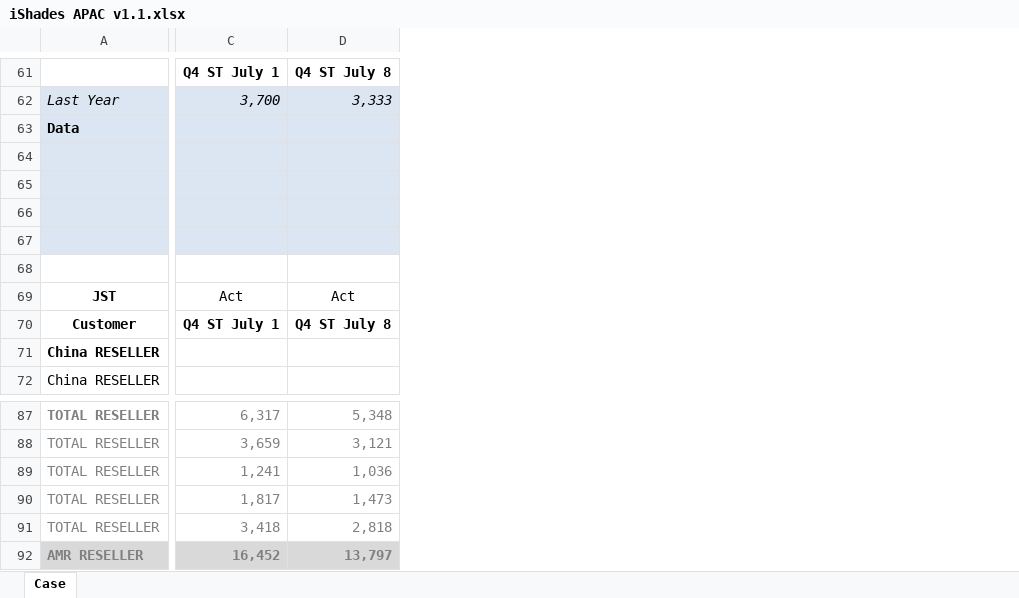
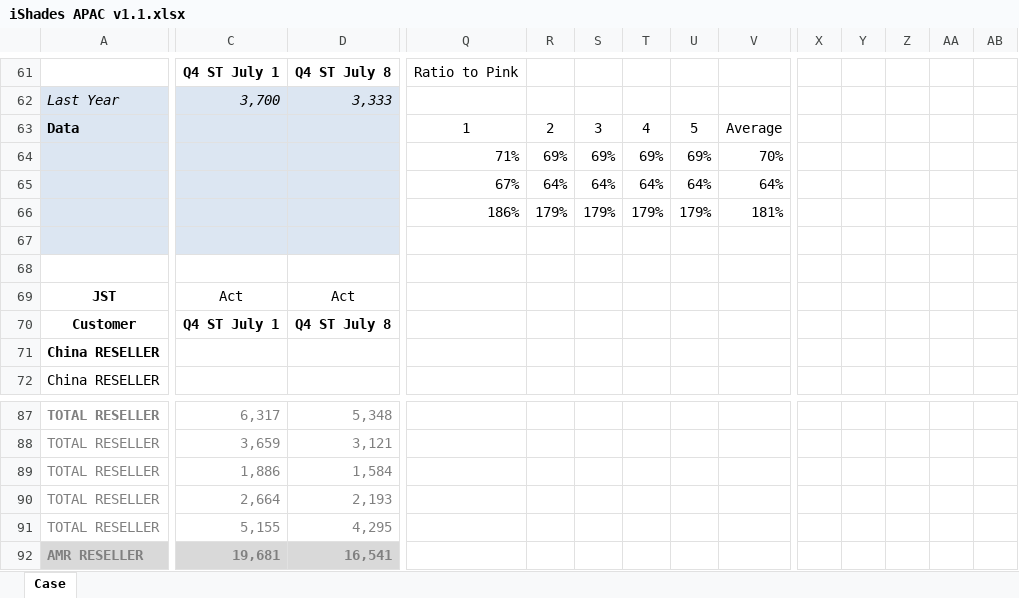
Before and after one commit to eugeneyan/Time-Series-Analysis, an Excel workbook: Time Series Analysis/iShades APAC v1.1.xlsx, sheet Case, drawn as a sheet; only a part is shown, gaps mark what is left out; values as stored, in another font and other column widths than the file's, no borders; rows hold the shown columns only; the diff covers the shown part only; the diff names each change by its address in the sheet, - before the commit and + after, or states it on an @@ line.

Commit message:
Updates and adding data

```diff
--- a/Time Series Analysis/iShades APAC v1.1.xlsx (sheet Case)
+++ b/Time Series Analysis/iShades APAC v1.1.xlsx (sheet Case)
+column Q, rows 61-66: Ratio to Pink |  | 1 | 71% | 67% | 186%
+column R, rows 63-66: 2 | 69% | 64% | 179%
+column S, rows 63-66: 3 | 69% | 64% | 179%
+column T, rows 63-66: 4 | 69% | 64% | 179%
+column U, rows 63-66: 5 | 69% | 64% | 179%
+column V, rows 63-66: Average | 70% | 64% | 181%
+column X, empty
+column Y, empty
+column Z, empty
+column AA, empty
+column AB, empty
-row 64: (empty)
+row 64:  |  |  | 71% | 69% | 69% | 69% | 69% | 70%
-row 65: (empty)
+row 65:  |  |  | 67% | 64% | 64% | 64% | 64% | 64%
-row 66: (empty)
+row 66:  |  |  | 186% | 179% | 179% | 179% | 179% | 181%
-C89: 1,241
+C89: 1,886
-D89: 1,036
+D89: 1,584
-C90: 1,817
+C90: 2,664
-D90: 1,473
+D90: 2,193
-C91: 3,418
+C91: 5,155
-D91: 2,818
+D91: 4,295
-C92: 16,452
+C92: 19,681
-D92: 13,797
+D92: 16,541
```
Also changed, not shown: 3 added rows, 3 removed rows, 1 added column and 73 edited cells elsewhere in this sheet, 3 other files.
